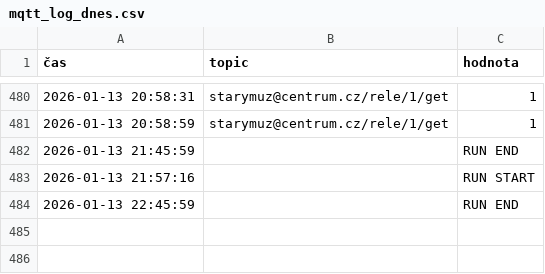
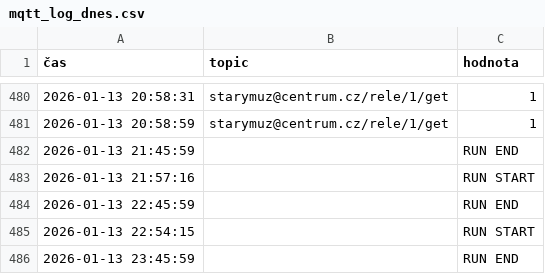
Before and after one commit to StaryMuz/Log_brokera, a CSV file: mqtt_log_dnes.csv, drawn as a sheet; only a part is shown, gaps mark what is left out; the diff names each change by its address in the sheet, - before the commit and + after, or states it on an @@ line.

```diff
--- a/mqtt_log_dnes.csv
+++ b/mqtt_log_dnes.csv
+row 485: 2026-01-13 22:54:15 |  | RUN START
+row 486: 2026-01-13 23:45:59 |  | RUN END
```
